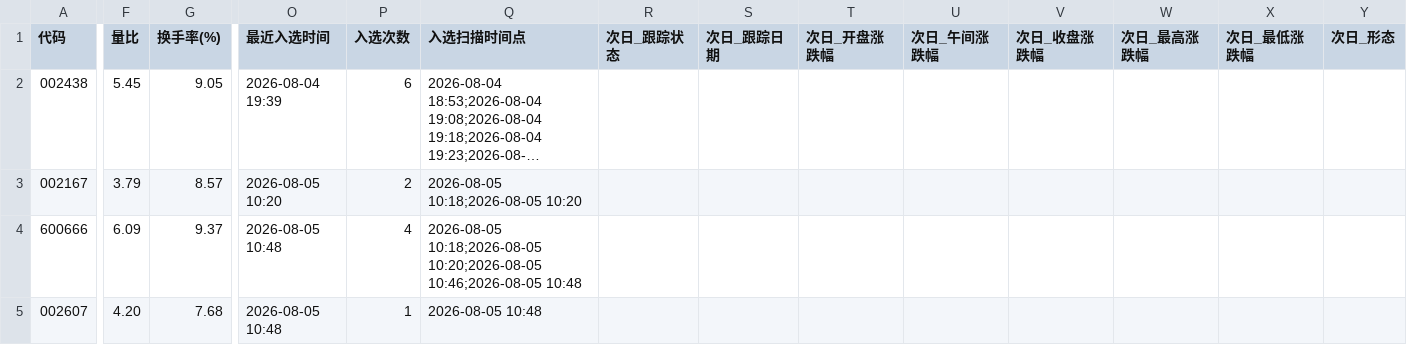
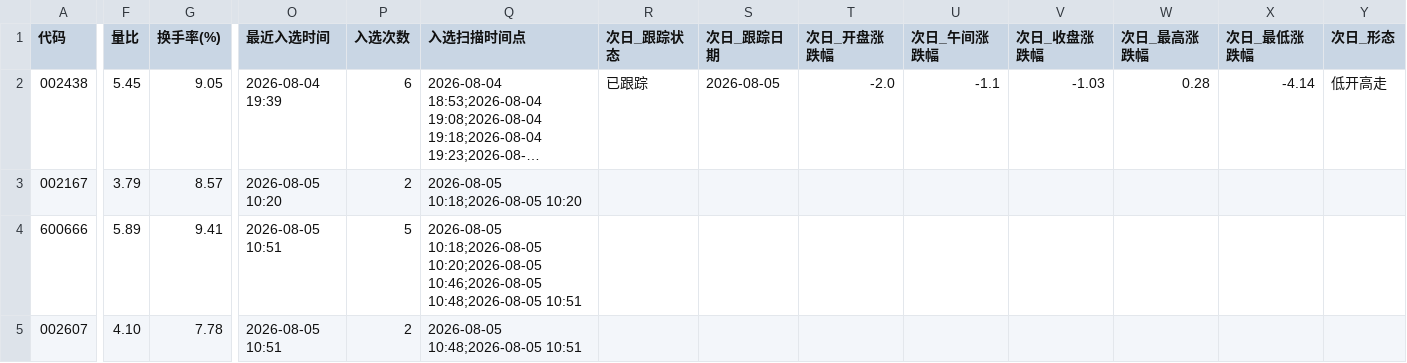
Before and after one commit to LylLLII/mx-stocks-monitor, a CSV file: mx_stocks_screener/观察池_累计.csv, drawn as a sheet; only a part is shown, gaps mark what is left out; long unchanged cells end in …; the diff covers the shown part only; the diff names each change by its address in the sheet, - before the commit and + after, or states it on an @@ line.

Commit message:
local: 更新观察池 2026-08-05 10:51

```diff
--- a/mx_stocks_screener/观察池_累计.csv
+++ b/mx_stocks_screener/观察池_累计.csv
-R2 (次日_跟踪状态): (empty)
+R2 (次日_跟踪状态): 已跟踪
-S2 (次日_跟踪日期): (empty)
+S2 (次日_跟踪日期): 2026-08-05
-T2 (次日_开盘涨跌幅): (empty)
+T2 (次日_开盘涨跌幅): -2.0
-U2 (次日_午间涨跌幅): (empty)
+U2 (次日_午间涨跌幅): -1.1
-V2 (次日_收盘涨跌幅): (empty)
+V2 (次日_收盘涨跌幅): -1.03
-W2 (次日_最高涨跌幅): (empty)
+W2 (次日_最高涨跌幅): 0.28
-X2 (次日_最低涨跌幅): (empty)
+X2 (次日_最低涨跌幅): -4.14
-Y2 (次日_形态): (empty)
+Y2 (次日_形态): 低开高走
-F4 (量比): 6.09
+F4 (量比): 5.89
-G4 (换手率(%)): 9.37
+G4 (换手率(%)): 9.41
-O4:O5 (最近入选时间): 2026-08-05 10:48
+O4:O5 (最近入选时间): 2026-08-05 10:51
-P4 (入选次数): 4
+P4 (入选次数): 5
-Q4 (入选扫描时间点): …10:20;2026-08-05 10:46;2026-08-05 10:48
+Q4 (入选扫描时间点): …10:20;2026-08-05 10:46;2026-08-05 10:48;2026-08-05 10:51
-F5 (量比): 4.20
+F5 (量比): 4.10
-G5 (换手率(%)): 7.68
+G5 (换手率(%)): 7.78
-P5 (入选次数): 1
+P5 (入选次数): 2
-Q5 (入选扫描时间点): 2026-08-05 10:48
+Q5 (入选扫描时间点): 2026-08-05 10:48;2026-08-05 10:51
```
Also changed, not shown: 3 edited cells elsewhere in this file.
